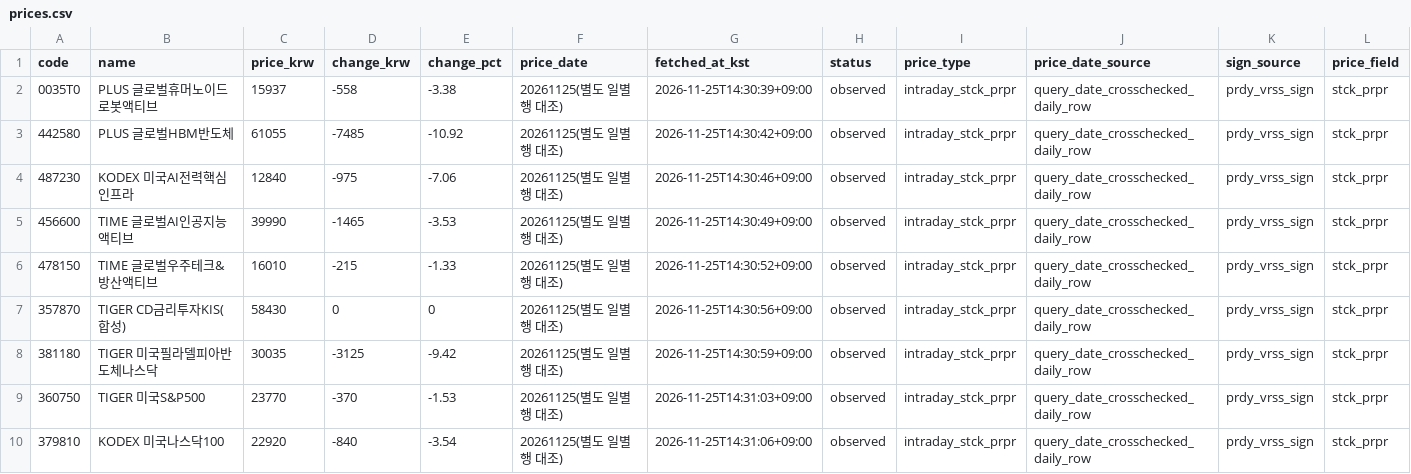
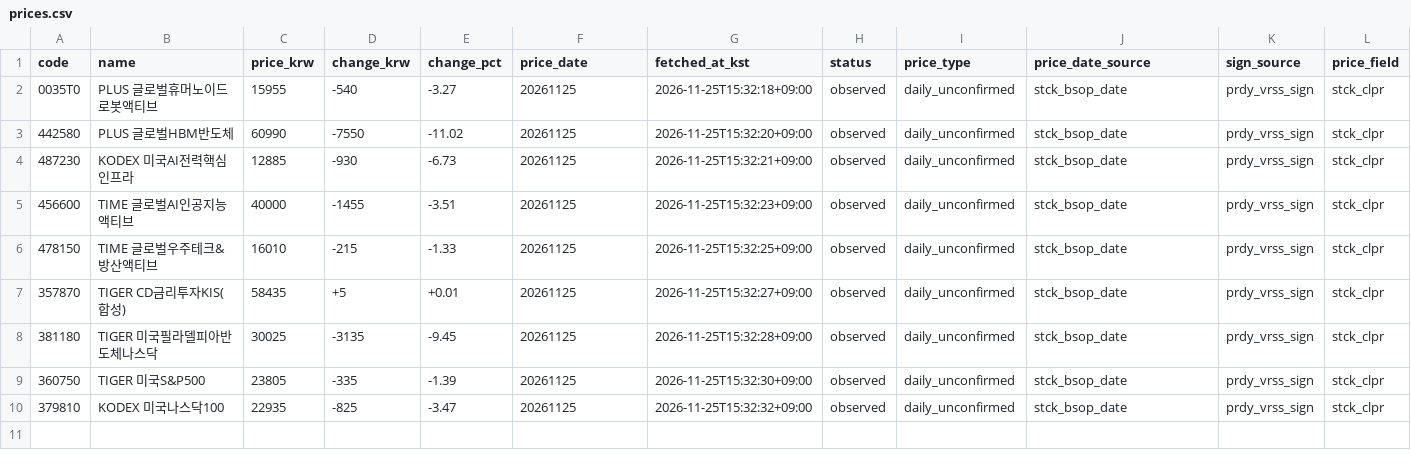
Before and after one commit to hurray1656/etf-reports, a CSV file: reports/prices.csv, drawn as a sheet.

```diff
--- a/reports/prices.csv
+++ b/reports/prices.csv
@@ -1,10 +1,10 @@
 code,name,price_krw,change_krw,change_pct,price_date,fetched_at_kst,status,price_type,price_date_source,sign_source,price_field
-0035T0,PLUS 글로벌휴머노이드로봇액티브,15937,-558,-3.38,20261125(별도 일별 행 대조),2026-11-25T14:30:39+09:00,observed,intraday_stck_prpr,query_date_crosschecked_daily_row,prdy_vrss_sign,stck_prpr
-442580,PLUS 글로벌HBM반도체,61055,-7485,-10.92,20261125(별도 일별 행 대조),2026-11-25T14:30:42+09:00,observed,intraday_stck_prpr,query_date_crosschecked_daily_row,prdy_vrss_sign,stck_prpr
-487230,KODEX 미국AI전력핵심인프라,12840,-975,-7.06,20261125(별도 일별 행 대조),2026-11-25T14:30:46+09:00,observed,intraday_stck_prpr,query_date_crosschecked_daily_row,prdy_vrss_sign,stck_prpr
-456600,TIME 글로벌AI인공지능액티브,39990,-1465,-3.53,20261125(별도 일별 행 대조),2026-11-25T14:30:49+09:00,observed,intraday_stck_prpr,query_date_crosschecked_daily_row,prdy_vrss_sign,stck_prpr
-478150,TIME 글로벌우주테크&방산액티브,16010,-215,-1.33,20261125(별도 일별 행 대조),2026-11-25T14:30:52+09:00,observed,intraday_stck_prpr,query_date_crosschecked_daily_row,prdy_vrss_sign,stck_prpr
-357870,TIGER CD금리투자KIS(합성),58430,0,0,20261125(별도 일별 행 대조),2026-11-25T14:30:56+09:00,observed,intraday_stck_prpr,query_date_crosschecked_daily_row,prdy_vrss_sign,stck_prpr
-381180,TIGER 미국필라델피아반도체나스닥,30035,-3125,-9.42,20261125(별도 일별 행 대조),2026-11-25T14:30:59+09:00,observed,intraday_stck_prpr,query_date_crosschecked_daily_row,prdy_vrss_sign,stck_prpr
-360750,TIGER 미국S&P500,23770,-370,-1.53,20261125(별도 일별 행 대조),2026-11-25T14:31:03+09:00,observed,intraday_stck_prpr,query_date_crosschecked_daily_row,prdy_vrss_sign,stck_prpr
-379810,KODEX 미국나스닥100,22920,-840,-3.54,20261125(별도 일별 행 대조),2026-11-25T14:31:06+09:00,observed,intraday_stck_prpr,query_date_crosschecked_daily_row,prdy_vrss_sign,stck_prpr
+0035T0,PLUS 글로벌휴머노이드로봇액티브,15955,-540,-3.27,20261125,2026-11-25T15:32:18+09:00,observed,daily_unconfirmed,stck_bsop_date,prdy_vrss_sign,stck_clpr
+442580,PLUS 글로벌HBM반도체,60990,-7550,-11.02,20261125,2026-11-25T15:32:20+09:00,observed,daily_unconfirmed,stck_bsop_date,prdy_vrss_sign,stck_clpr
+487230,KODEX 미국AI전력핵심인프라,12885,-930,-6.73,20261125,2026-11-25T15:32:21+09:00,observed,daily_unconfirmed,stck_bsop_date,prdy_vrss_sign,stck_clpr
+456600,TIME 글로벌AI인공지능액티브,40000,-1455,-3.51,20261125,2026-11-25T15:32:23+09:00,observed,daily_unconfirmed,stck_bsop_date,prdy_vrss_sign,stck_clpr
+478150,TIME 글로벌우주테크&방산액티브,16010,-215,-1.33,20261125,2026-11-25T15:32:25+09:00,observed,daily_unconfirmed,stck_bsop_date,prdy_vrss_sign,stck_clpr
+357870,TIGER CD금리투자KIS(합성),58435,+5,+0.01,20261125,2026-11-25T15:32:27+09:00,observed,daily_unconfirmed,stck_bsop_date,prdy_vrss_sign,stck_clpr
+381180,TIGER 미국필라델피아반도체나스닥,30025,-3135,-9.45,20261125,2026-11-25T15:32:28+09:00,observed,daily_unconfirmed,stck_bsop_date,prdy_vrss_sign,stck_clpr
+360750,TIGER 미국S&P500,23805,-335,-1.39,20261125,2026-11-25T15:32:30+09:00,observed,daily_unconfirmed,stck_bsop_date,prdy_vrss_sign,stck_clpr
+379810,KODEX 미국나스닥100,22935,-825,-3.47,20261125,2026-11-25T15:32:32+09:00,observed,daily_unconfirmed,stck_bsop_date,prdy_vrss_sign,stck_clpr
```
Also changed, not shown: 2 other files.
